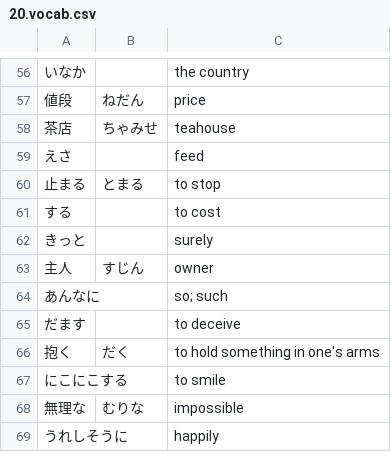
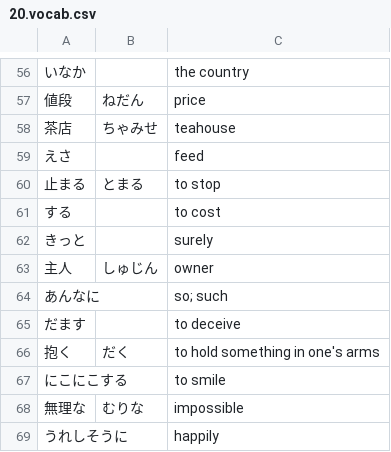
Before and after one commit to sirrahd/jaflash, a CSV file: genki/20.vocab.csv, drawn as a sheet; only a part is shown, gaps mark what is left out.

Commit message:
Update 20.vocab.csv

```diff
--- a/genki/20.vocab.csv
+++ b/genki/20.vocab.csv
@@ -62,3 +62,3 @@
 きっと		surely
-主人	すじん	owner
+主人	しゅじん	owner
 あんなに		so; such
```
